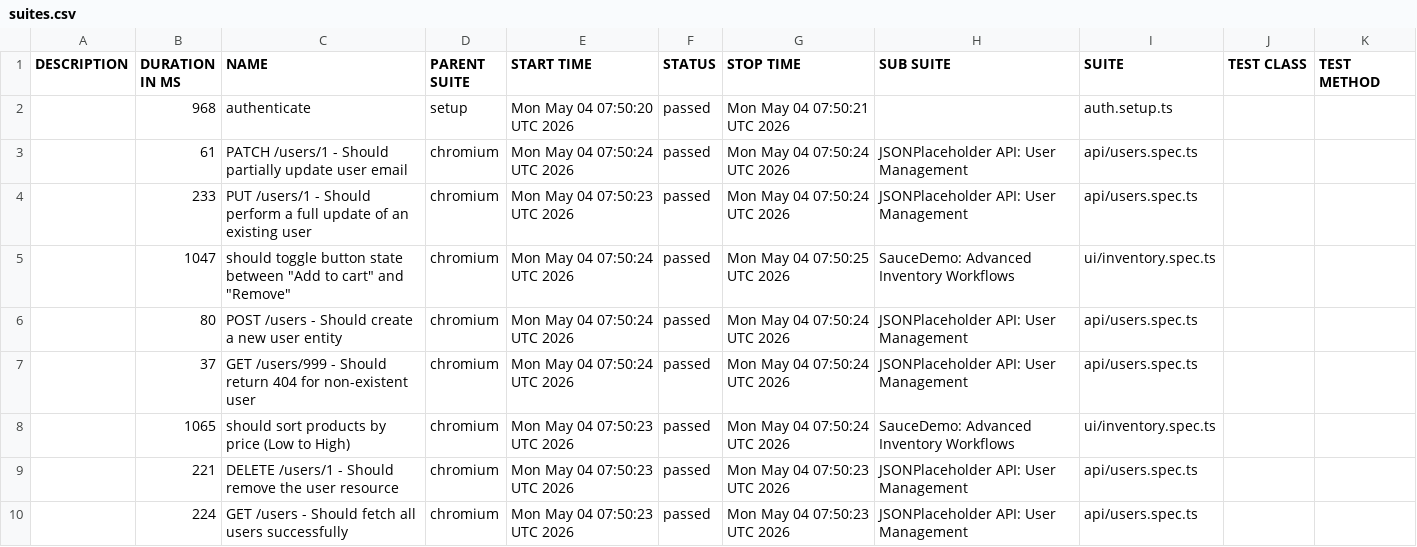
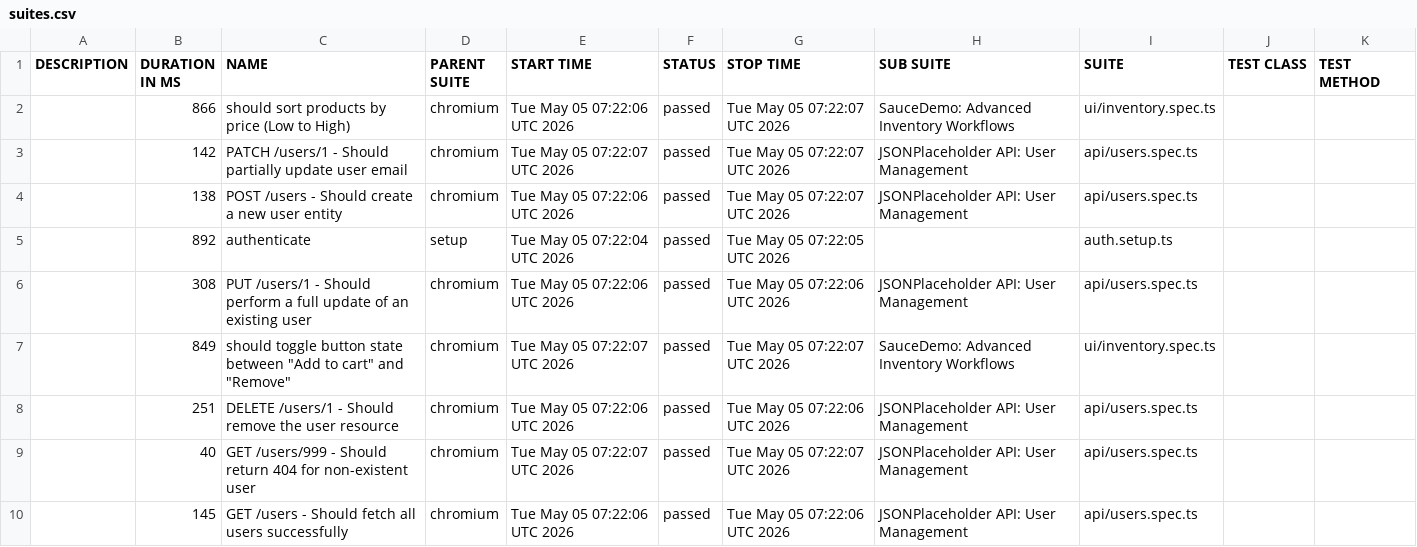
Before and after one commit to QAhmet1/soucedemo_playwright, a CSV file: data/suites.csv, drawn as a sheet.

```diff
--- a/data/suites.csv
+++ b/data/suites.csv
@@ -1,10 +1,10 @@
 "DESCRIPTION","DURATION IN MS","NAME","PARENT SUITE","START TIME","STATUS","STOP TIME","SUB SUITE","SUITE","TEST CLASS","TEST METHOD"
-"","968","authenticate","setup","Mon May 04 07:50:20 UTC 2026","passed","Mon May 04 07:50:21 UTC 2026","","auth.setup.ts","",""
-"","61","PATCH /users/1 - Should partially update user email","chromium","Mon May 04 07:50:24 UTC 2026","passed","Mon May 04 07:50:24 UTC 2026","JSONPlaceholder API: User Management","api/users.spec.ts","",""
-"","233","PUT /users/1 - Should perform a full update of an existing user","chromium","Mon May 04 07:50:23 UTC 2026","passed","Mon May 04 07:50:24 UTC 2026","JSONPlaceholder API: User Management","api/users.spec.ts","",""
-"","1047","should toggle button state between ""Add to cart"" and ""Remove""","chromium","Mon May 04 07:50:24 UTC 2026","passed","Mon May 04 07:50:25 UTC 2026","SauceDemo: Advanced Inventory Workflows","ui/inventory.spec.ts","",""
-"","80","POST /users - Should create a new user entity","chromium","Mon May 04 07:50:24 UTC 2026","passed","Mon May 04 07:50:24 UTC 2026","JSONPlaceholder API: User Management","api/users.spec.ts","",""
-"","37","GET /users/999 - Should return 404 for non-existent user","chromium","Mon May 04 07:50:24 UTC 2026","passed","Mon May 04 07:50:24 UTC 2026","JSONPlaceholder API: User Management","api/users.spec.ts","",""
-"","1065","should sort products by price (Low to High)","chromium","Mon May 04 07:50:23 UTC 2026","passed","Mon May 04 07:50:24 UTC 2026","SauceDemo: Advanced Inventory Workflows","ui/inventory.spec.ts","",""
-"","221","DELETE /users/1 - Should remove the user resource","chromium","Mon May 04 07:50:23 UTC 2026","passed","Mon May 04 07:50:23 UTC 2026","JSONPlaceholder API: User Management","api/users.spec.ts","",""
-"","224","GET /users - Should fetch all users successfully","chromium","Mon May 04 07:50:23 UTC 2026","passed","Mon May 04 07:50:23 UTC 2026","JSONPlaceholder API: User Management","api/users.spec.ts","",""
+"","866","should sort products by price (Low to High)","chromium","Tue May 05 07:22:06 UTC 2026","passed","Tue May 05 07:22:07 UTC 2026","SauceDemo: Advanced Inventory Workflows","ui/inventory.spec.ts","",""
+"","142","PATCH /users/1 - Should partially update user email","chromium","Tue May 05 07:22:07 UTC 2026","passed","Tue May 05 07:22:07 UTC 2026","JSONPlaceholder API: User Management","api/users.spec.ts","",""
+"","138","POST /users - Should create a new user entity","chromium","Tue May 05 07:22:06 UTC 2026","passed","Tue May 05 07:22:07 UTC 2026","JSONPlaceholder API: User Management","api/users.spec.ts","",""
+"","892","authenticate","setup","Tue May 05 07:22:04 UTC 2026","passed","Tue May 05 07:22:05 UTC 2026","","auth.setup.ts","",""
+"","308","PUT /users/1 - Should perform a full update of an existing user","chromium","Tue May 05 07:22:06 UTC 2026","passed","Tue May 05 07:22:06 UTC 2026","JSONPlaceholder API: User Management","api/users.spec.ts","",""
+"","849","should toggle button state between ""Add to cart"" and ""Remove""","chromium","Tue May 05 07:22:07 UTC 2026","passed","Tue May 05 07:22:07 UTC 2026","SauceDemo: Advanced Inventory Workflows","ui/inventory.spec.ts","",""
+"","251","DELETE /users/1 - Should remove the user resource","chromium","Tue May 05 07:22:06 UTC 2026","passed","Tue May 05 07:22:06 UTC 2026","JSONPlaceholder API: User Management","api/users.spec.ts","",""
+"","40","GET /users/999 - Should return 404 for non-existent user","chromium","Tue May 05 07:22:07 UTC 2026","passed","Tue May 05 07:22:07 UTC 2026","JSONPlaceholder API: User Management","api/users.spec.ts","",""
+"","145","GET /users - Should fetch all users successfully","chromium","Tue May 05 07:22:06 UTC 2026","passed","Tue May 05 07:22:06 UTC 2026","JSONPlaceholder API: User Management","api/users.spec.ts","",""
```
Also changed, not shown: 39 other files.
